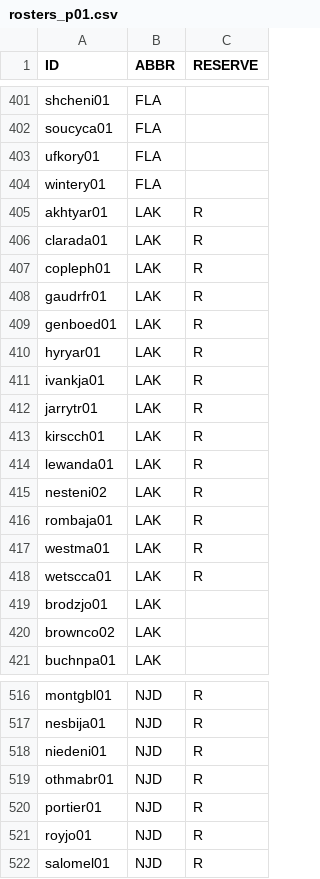
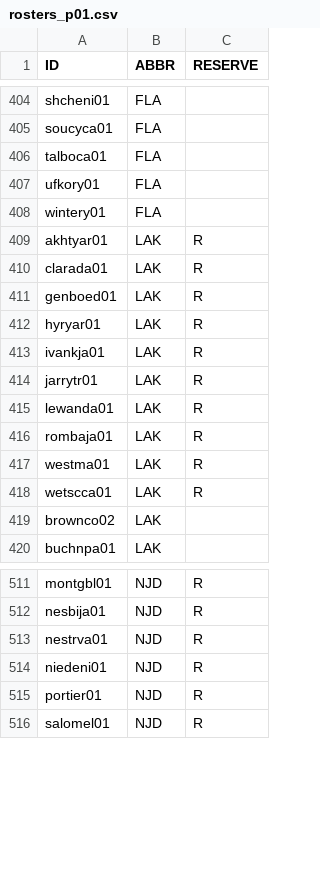
Before and after one commit to jduteau/fhl-dashboard-observable, a CSV file: src/data/static/2026-27/rosters/rosters_p01.csv, drawn as a sheet; only a part is shown, gaps mark what is left out; the diff covers the shown part only.

```diff
--- a/src/data/static/2026-27/rosters/rosters_p01.csv
+++ b/src/data/static/2026-27/rosters/rosters_p01.csv
@@ -402,2 +405,3 @@ shcheni01,FLA,
 soucyca01,FLA,
+talboca01,FLA,
 ufkory01,FLA,
@@ -406,4 +410,2 @@ akhtyar01,LAK,R
 clarada01,LAK,R
-copleph01,LAK,R
-gaudrfr01,LAK,R
 genboed01,LAK,R
@@ -412,5 +414,3 @@ ivankja01,LAK,R
 jarrytr01,LAK,R
-kirscch01,LAK,R
 lewanda01,LAK,R
-nesteni02,LAK,R
 rombaja01,LAK,R
@@ -418,3 +418,2 @@ westma01,LAK,R
 wetscca01,LAK,R
-brodzjo01,LAK,
 brownco02,LAK,
@@ -517,6 +512,5 @@ montgbl01,NJD,R
 nesbija01,NJD,R
+nestrva01,NJD,R
 niedeni01,NJD,R
-othmabr01,NJD,R
 portier01,NJD,R
-royjo01,NJD,R
 salomel01,NJD,R
```
Also changed, not shown: 10 added rows, 33 removed rows and 16 moved rows elsewhere in this file, src/data/static/2026-27/contracts.csv, src/data/static/2026-27/team_cash.csv.
